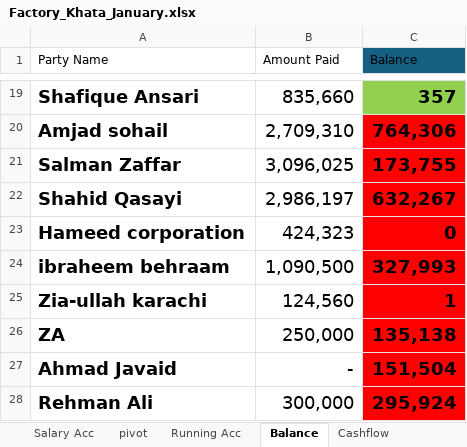
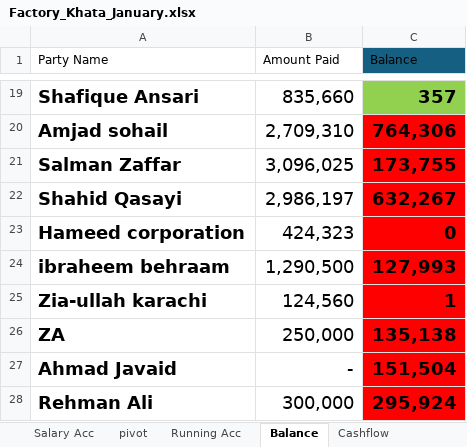
Before and after one commit to omerrazzaq4/AlHamd_Jan, an Excel workbook: Factory_Khata_January.xlsx, sheet Balance, drawn as a sheet; only a part is shown, gaps mark what is left out; values as stored, in another font and other column widths than the file's, no borders; conditional formats and table styles not drawn; the diff names each change by its address in the sheet, - before the commit and + after, or states it on an @@ line.

```diff
--- a/Factory_Khata_January.xlsx (sheet Balance)
+++ b/Factory_Khata_January.xlsx (sheet Balance)
-B24 (Amount Paid): 1,090,500
+B24 (Amount Paid): 1,290,500
-C24 (Balance): 327,993
+C24 (Balance): 127,993
```
Also changed, not shown: sheet Cashbook, sheet Billing, hidden cells, charts or pictures.
